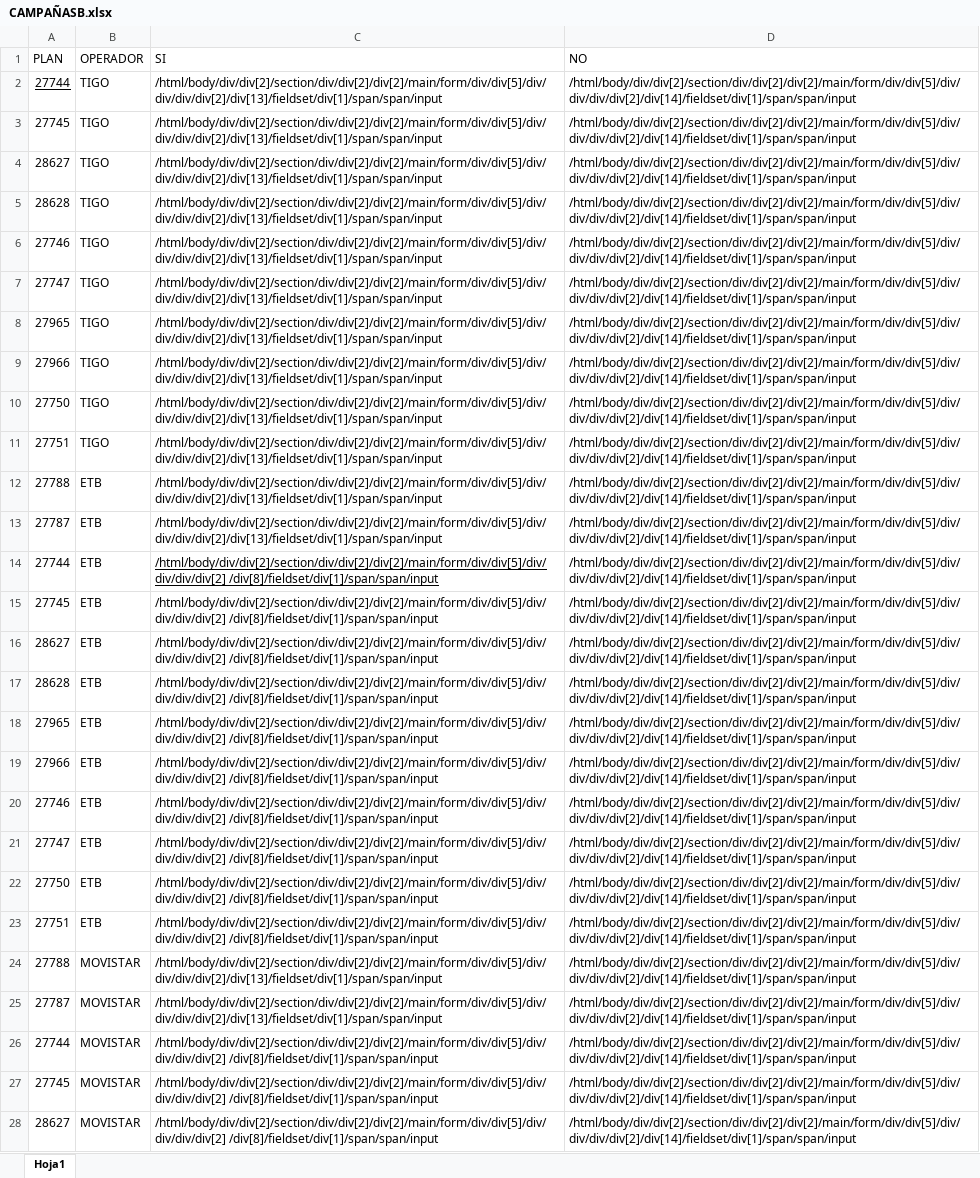
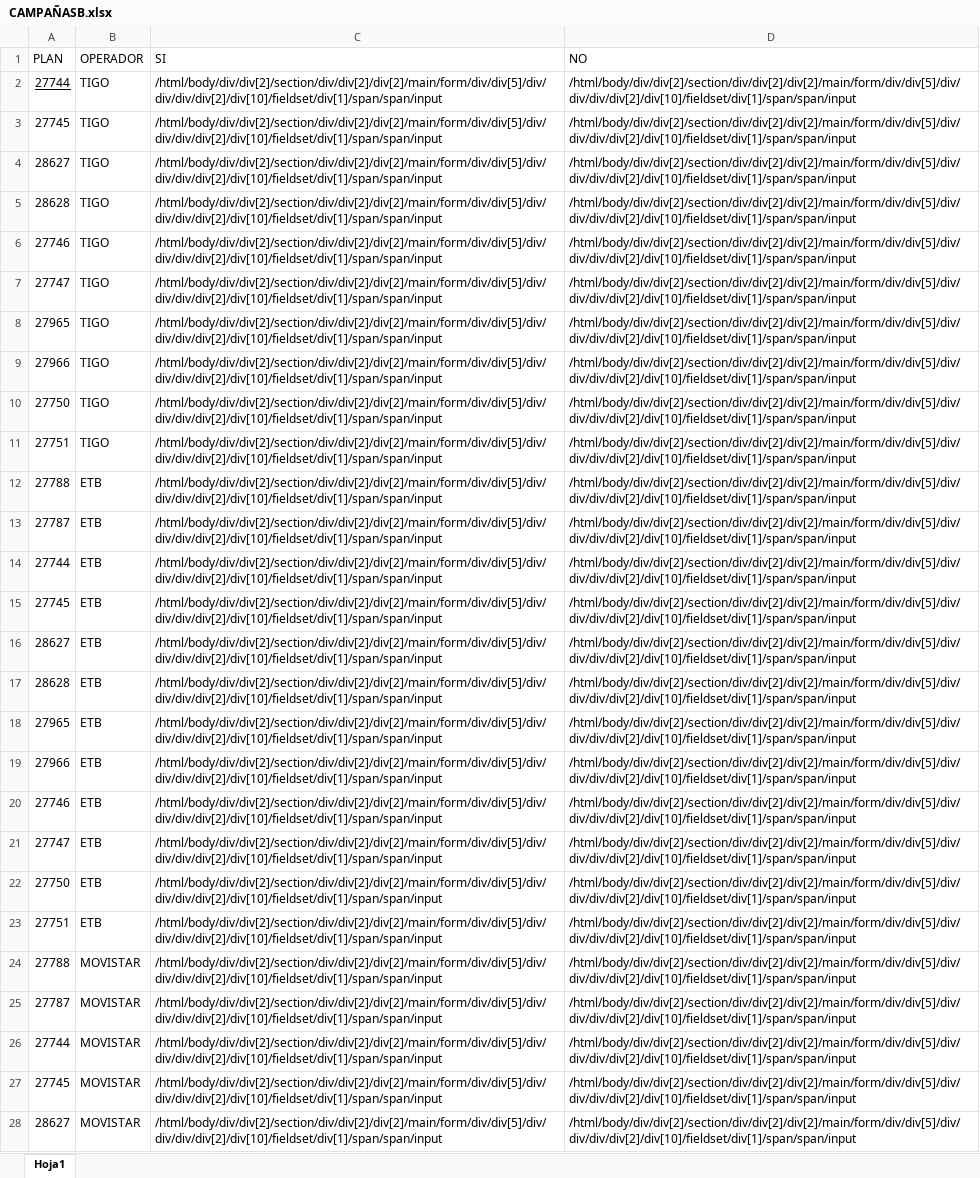
Before and after one commit to andresj4r4millo/onecontact_1, an Excel workbook: CAMPAÑASB.xlsx, sheet Hoja1, drawn as a sheet; only a part is shown; values as stored, in another font and other column widths than the file's, no borders; the diff covers the shown part only; the diff names each change by its address in the sheet, - before the commit and + after, or states it on an @@ line.

```diff
--- a/CAMPAÑASB.xlsx (sheet Hoja1)
+++ b/CAMPAÑASB.xlsx (sheet Hoja1)
-C2:C13 (SI): /html/body/div/div[2]/section/div/div[2]/div[2]/main/form/div/div[5]/div/div/div/div[2]/div[13]/fieldset/div[1]/span/span/input
+C2:C13 (SI): /html/body/div/div[2]/section/div/div[2]/div[2]/main/form/div/div[5]/div/div/div/div[2]/div[10]/fieldset/div[1]/span/span/input
-D2:D28 (NO): /html/body/div/div[2]/section/div/div[2]/div[2]/main/form/div/div[5]/div/div/div/div[2]/div[14]/fieldset/div[1]/span/span/input
+D2:D28 (NO): /html/body/div/div[2]/section/div/div[2]/div[2]/main/form/div/div[5]/div/div/div/div[2]/div[10]/fieldset/div[1]/span/span/input
-C14:C23 (SI): /html/body/div/div[2]/section/div/div[2]/div[2]/main/form/div/div[5]/div/div/div/div[2] /div[8]/fieldset/div[1]/span/span/input
+C14:C23 (SI): /html/body/div/div[2]/section/div/div[2]/div[2]/main/form/div/div[5]/div/div/div/div[2]/div[10]/fieldset/div[1]/span/span/input
-C14 underline: on
+C14 underline: off
-C24:C25 (SI): /html/body/div/div[2]/section/div/div[2]/div[2]/main/form/div/div[5]/div/div/div/div[2]/div[13]/fieldset/div[1]/span/span/input
+C24:C25 (SI): /html/body/div/div[2]/section/div/div[2]/div[2]/main/form/div/div[5]/div/div/div/div[2]/div[10]/fieldset/div[1]/span/span/input
-C26:C28 (SI): /html/body/div/div[2]/section/div/div[2]/div[2]/main/form/div/div[5]/div/div/div/div[2] /div[8]/fieldset/div[1]/span/span/input
+C26:C28 (SI): /html/body/div/div[2]/section/div/div[2]/div[2]/main/form/div/div[5]/div/div/div/div[2]/div[10]/fieldset/div[1]/span/span/input
```
Also changed, not shown: 38 edited cells elsewhere in this sheet, 3 other files.
